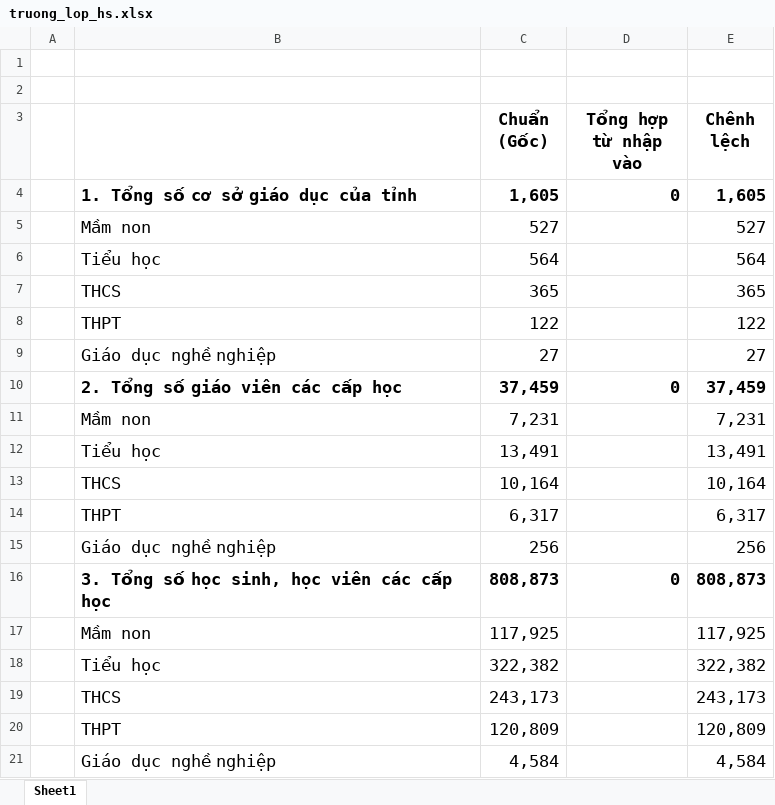
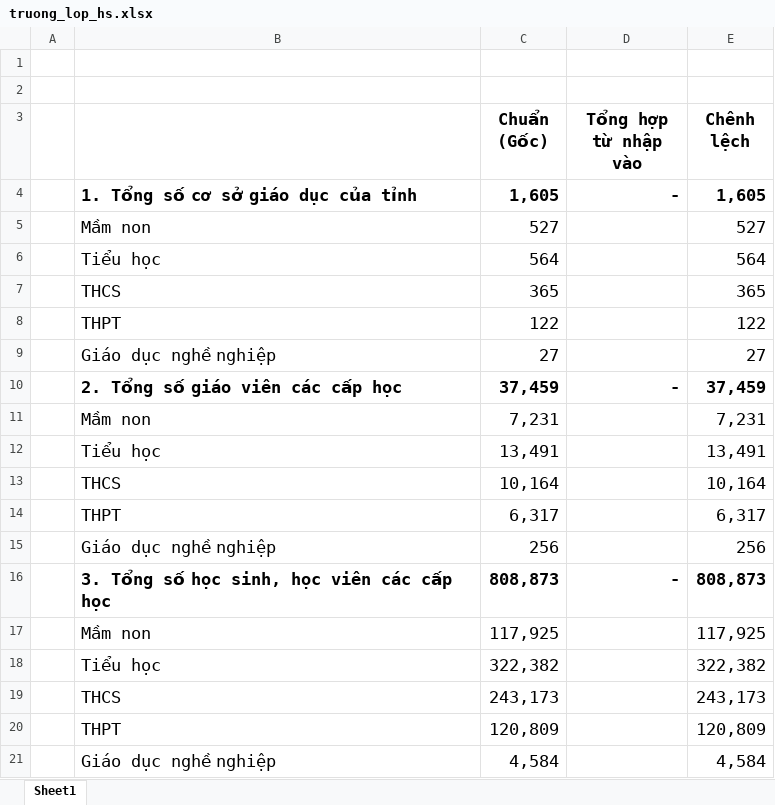
Before and after one commit to vanlinh1602/survey-form, an Excel workbook: public/templates/truong_lop_hs.xlsx, sheet Sheet1, drawn as a sheet; values as stored, in another font and other column widths than the file's, no borders; the diff names each change by its address in the sheet, - before the commit and + after, or states it on an @@ line.

Commit message:
Add new Excel template for school list and enhance report parsing functionality
- Introduced a new Excel template for 'Danh sách trường đã gửi' to support school list reporting.
- Updated options to include the new template in the report selection.
- Improved report parsing logic to handle school data more effectively, including sorting and formatting.
- Refactored utility functions to integrate school names and ward information from the cities data.

```diff
--- a/public/templates/truong_lop_hs.xlsx (sheet Sheet1)
+++ b/public/templates/truong_lop_hs.xlsx (sheet Sheet1)
-D4 (Tổng hợp từ nhập vào): 0
+D4 (Tổng hợp từ nhập vào): -
-D10 (Tổng hợp từ nhập vào): 0
+D10 (Tổng hợp từ nhập vào): -
-D16 (Tổng hợp từ nhập vào): 0
+D16 (Tổng hợp từ nhập vào): -
```
Also changed, not shown: 5 other files.
